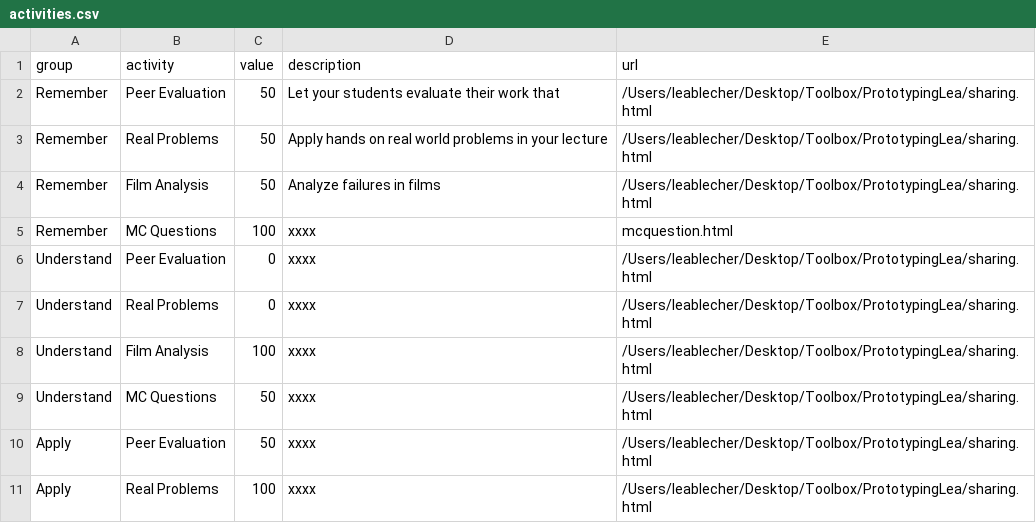
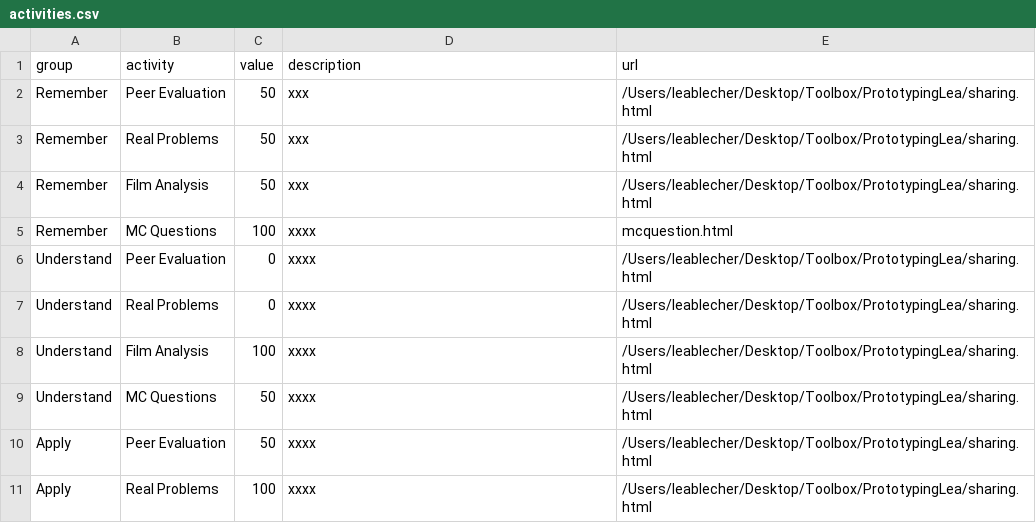
Before and after one commit to Lea1216/d3, a CSV file: activities.csv, drawn as a sheet; only a part is shown.

Commit message:
Update activities.csv

```diff
--- a/activities.csv
+++ b/activities.csv
@@ -1,5 +1,5 @@
 group,activity,value,description,url
-Remember,Peer Evaluation,50,Let your students evaluate their work that,"/Users/leablecher/Desktop/Toolbox/PrototypingLea/sharing.html"
-Remember,Real Problems,50,Apply hands on real world problems in your lecture,"/Users/leablecher/Desktop/Toolbox/PrototypingLea/sharing.html"
-Remember,Film Analysis,50,Analyze failures in films,"/Users/leablecher/Desktop/Toolbox/PrototypingLea/sharing.html"
+Remember,Peer Evaluation,50,xxx,"/Users/leablecher/Desktop/Toolbox/PrototypingLea/sharing.html"
+Remember,Real Problems,50,xxx,"/Users/leablecher/Desktop/Toolbox/PrototypingLea/sharing.html"
+Remember,Film Analysis,50,xxx,"/Users/leablecher/Desktop/Toolbox/PrototypingLea/sharing.html"
 Remember,MC Questions,100,xxxx,"mcquestion.html"
```
